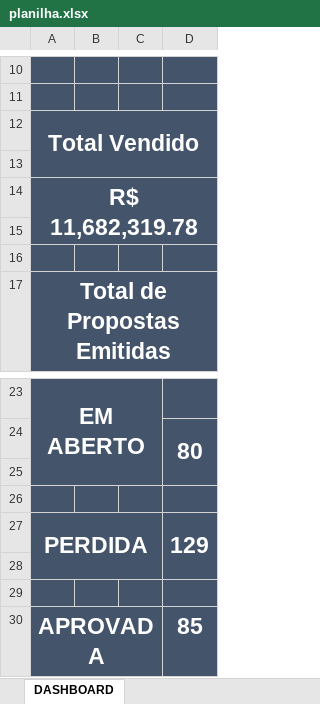
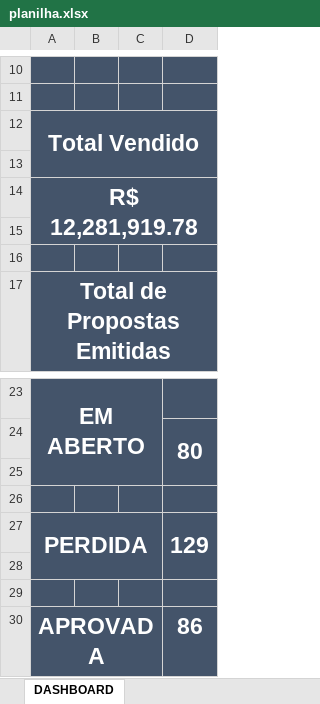
Before and after one commit to protrafocomercial/Dashboard-Comercial, an Excel workbook: planilha.xlsx, sheet DASHBOARD, drawn as a sheet; only a part is shown, gaps mark what is left out; values as stored, in another font and other column widths than the file's, no borders; charts and pictures not drawn; the diff names each change by its address in the sheet, - before the commit and + after, or states it on an @@ line.

```diff
--- a/planilha.xlsx (sheet DASHBOARD)
+++ b/planilha.xlsx (sheet DASHBOARD)
-A14: R$ 11,682,319.78
+A14: R$ 12,281,919.78
-D30: 85
+D30: 86
```
Also changed, not shown: sheet TOTAL DE VENDA_2026, sheet RESUMO MENSAL, sheet RESUMO GERAL, sheet CONTROLE DE PROPOSTAS_2026, charts or pictures.
